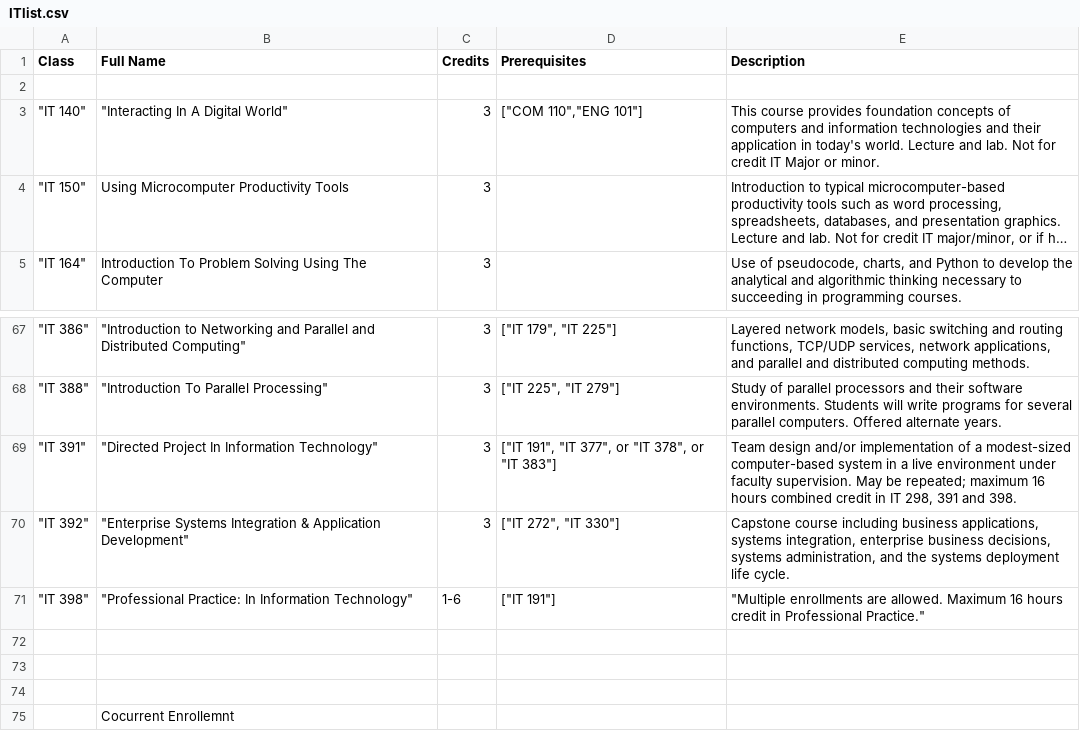
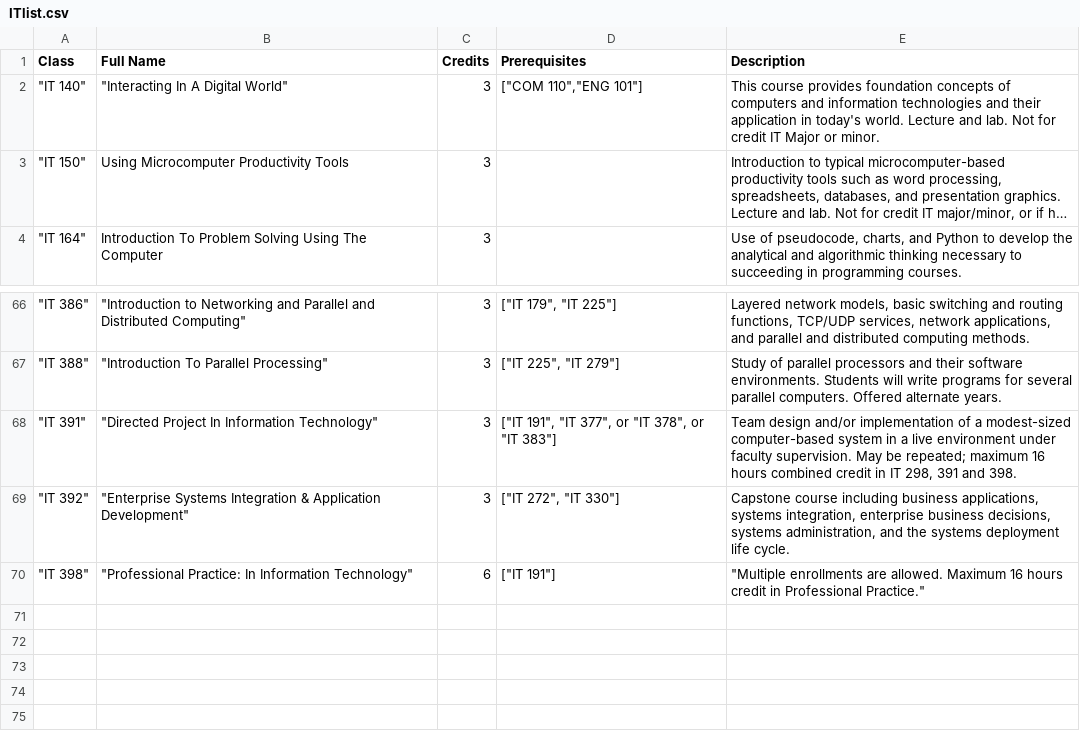
Before and after one commit to Jtewen/Reggie-Planner, a CSV file: backend/planner/src/main/java/com/it326/planner/Majors/ITlist.csv, drawn as a sheet; only a part is shown, gaps mark what is left out; long unchanged cells end in ….

```diff
--- a/backend/planner/src/main/java/com/it326/planner/Majors/ITlist.csv
+++ b/backend/planner/src/main/java/com/it326/planner/Majors/ITlist.csv
@@ -1,3 +1,2 @@
 Class,Full Name,Credits,Prerequisites,Description
-,,,,
 """IT 140""","""Interacting In A Digital World""",3,"[""COM 110"",""ENG 101""]",This course provides foundation concepts of computers and information technologies and their application in today's world. Lecture and lab. Not for credit IT Major or minor.
@@ -71,6 +70,2 @@ Class,Full Name,Credits,Prerequisites,Description
 """IT 392""","""Enterprise Systems Integration & Application Development""",3,"[""IT 272"",  ""IT 330""]","Capstone course including business applications, systems integration, enterprise business decisions, systems administration, and the systems deployment life cycle."
-"""IT 398""","""Professional Practice: In Information Technology""",1-6,"[""IT 191""]"," ""Multiple enrollments are allowed. Maximum 16 hours credit in Professional Practice."""
-,,,,
-,,,,
-,,,,
-,Cocurrent Enrollemnt,,,
+"""IT 398""","""Professional Practice: In Information Technology""",6,"[""IT 191""]"," ""Multiple enrollments are allowed. Maximum 16 hours credit in Professional Practice."""
```
Also changed, not shown: 8 other files.
